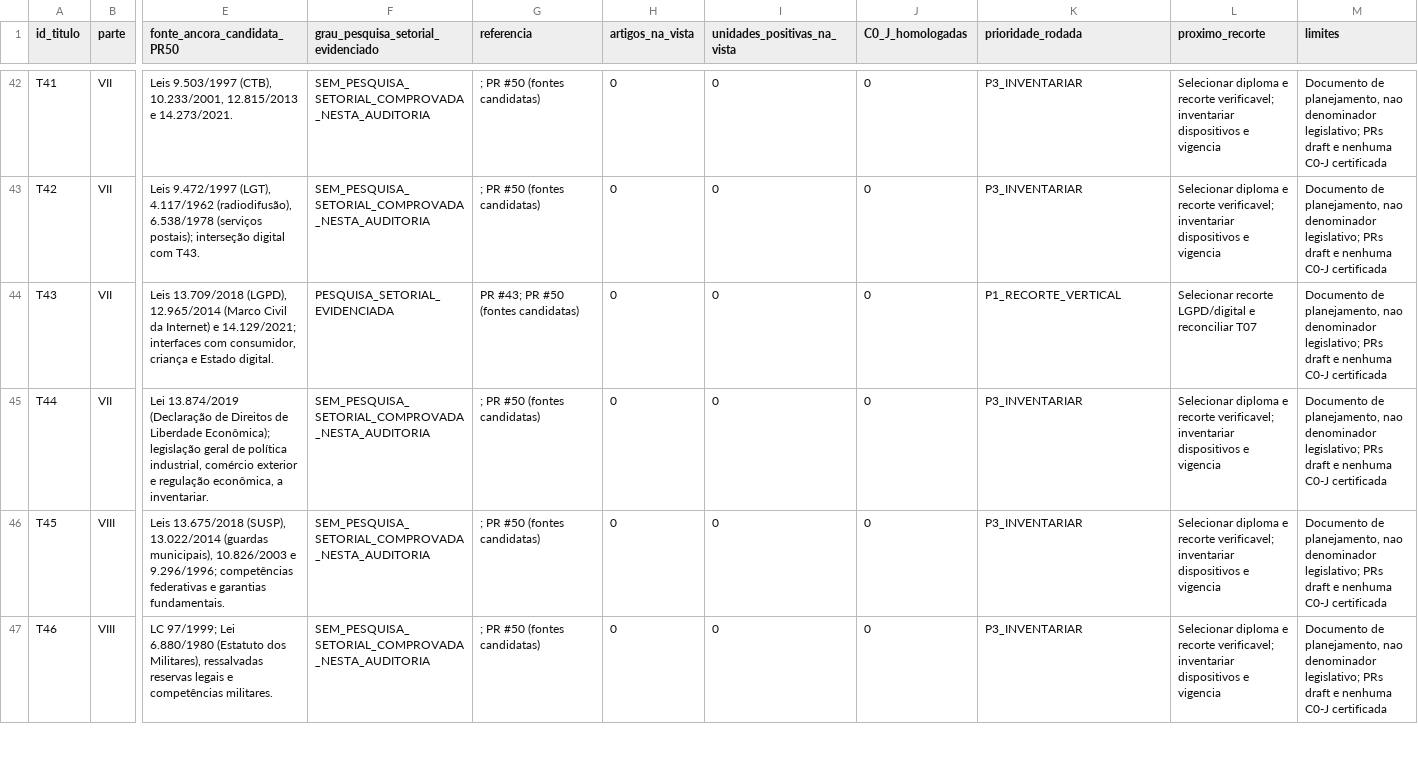
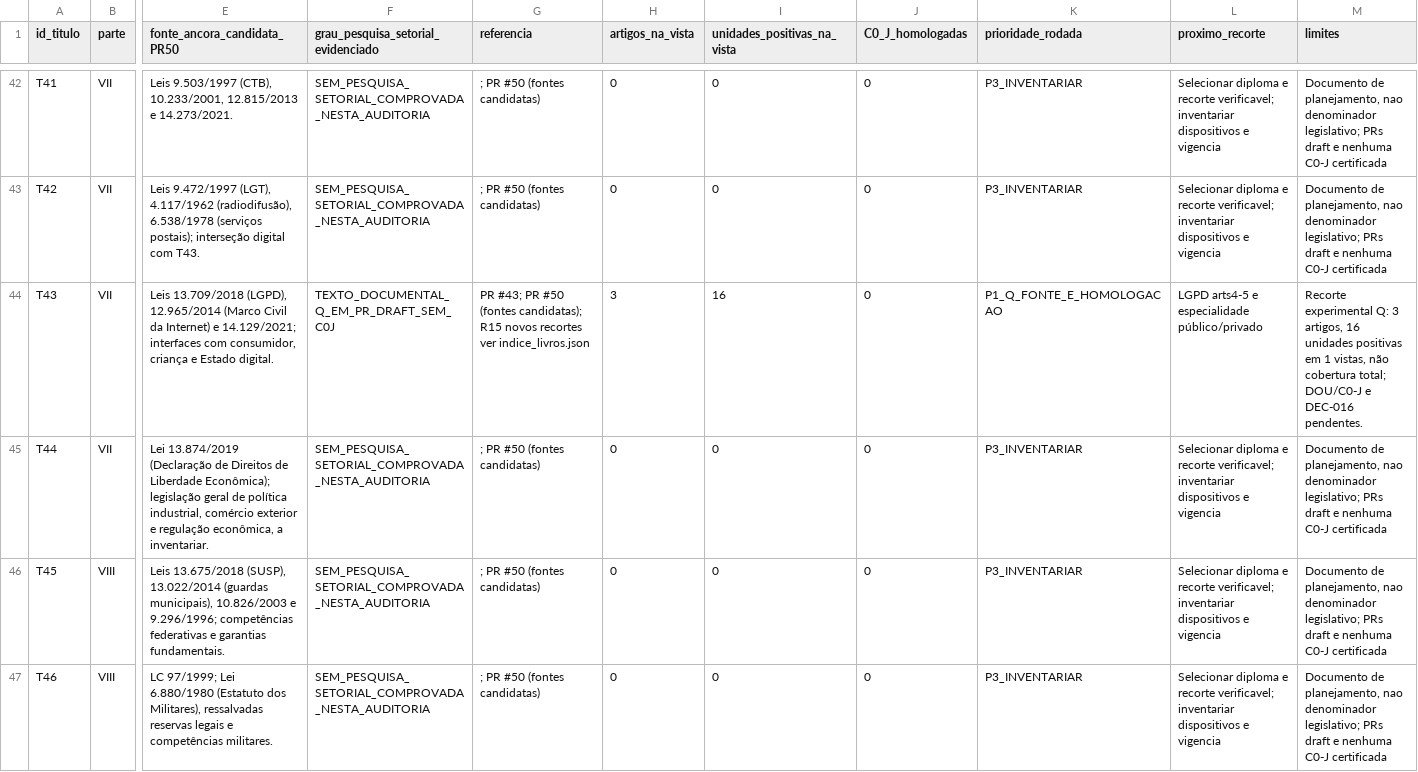
Before and after one commit to raphaelpetta/codigo-legislacao-federal, a CSV file: central/01_MATRIZ_AUDITORIA_48_TITULOS_20261015.csv, drawn as a sheet; only a part is shown, gaps mark what is left out; the diff covers the shown part only; the diff names each change by its address in the sheet, - before the commit and + after, or states it on an @@ line.

Commit message:
fix(CLF R15): reconciliar matriz 48 títulos com 216 artigos e 681 unidades Q

```diff
--- a/central/01_MATRIZ_AUDITORIA_48_TITULOS_20261015.csv
+++ b/central/01_MATRIZ_AUDITORIA_48_TITULOS_20261015.csv
-F44: PESQUISA_SETORIAL_EVIDENCIADA
+F44: TEXTO_DOCUMENTAL_Q_EM_PR_DRAFT_SEM_C0J
-G44 (referencia): …#50 (fontes candidatas)
+G44 (referencia): …#50 (fontes candidatas); R15 novos recortes ver indice_livros.json
-H44 (artigos_na_vista): 0
+H44 (artigos_na_vista): 3
-I44 (unidades_positivas_na_vista): 0
+I44 (unidades_positivas_na_vista): 16
-K44 (prioridade_rodada): P1_RECORTE_VERTICAL
+K44 (prioridade_rodada): P1_Q_FONTE_E_HOMOLOGACAO
-L44 (proximo_recorte): Selecionar recorte LGPD/digital e reconciliar T07
+L44 (proximo_recorte): LGPD arts4-5 e especialidade público/privado
-M44 (limites): Documento de planejamento, nao denominador legislativo; PRs draft e nenhuma C0-J certificada
+M44 (limites): Recorte experimental Q: 3 artigos, 16 unidades positivas em 1 vistas, não cobertura total; DOU/C0-J e DEC-016 pendentes.
```
Also changed, not shown: 30 edited cells elsewhere in this file.
